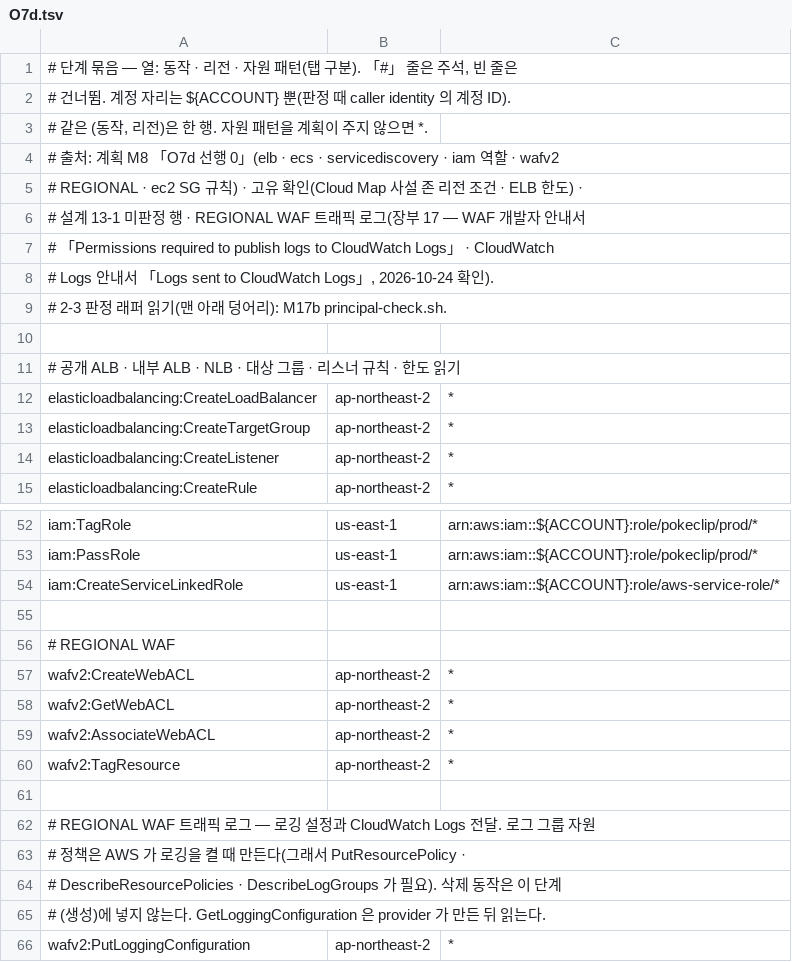
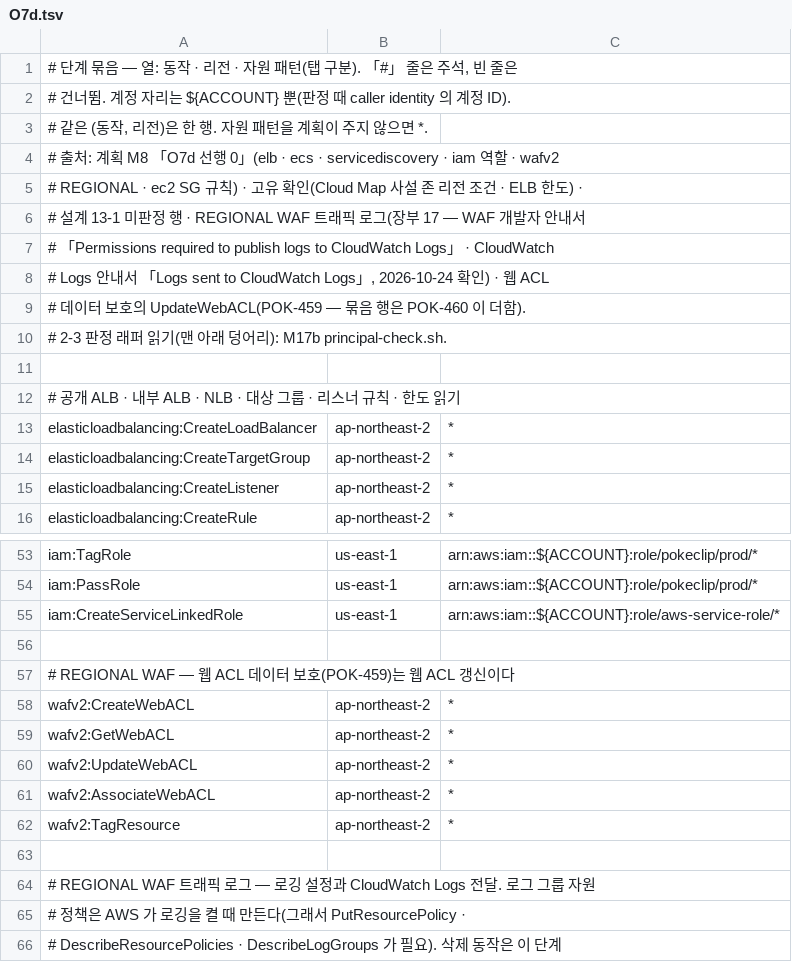
Before and after one commit to 3K-PokeClip/PokeClip-mono, a TSV file: infra/terraform/scripts/precheck/data/stage_actions/O7d.tsv, drawn as a sheet; only a part is shown, gaps mark what is left out; the shorter side is filled out with more unchanged rows.

Commit message:
feat(infra): 단계 직전 점검 데이터 보강 — O7f 누락 동작 · 2-3 후속 대상 행
POK-460. 단계 묶음 O7f 에 묶음 C 의 edge apply 가 부르는데 빠져 있던 동작
다섯(내부 ALB SG 규칙 · CLOUDFRONT WAF 로깅 설정 · apex 버킷 암호화 · VPC
origin 서비스 연결 역할 · VPC origin 서비스 SG 조회)을 더한다. 결정 65 는
유지하고 리뷰가 찾은 누락만 더한 예외다. 웹 ACL 데이터 보호(POK-459)의
apply 가 부르는 wafv2:UpdateWebACL 행도 O7d(서울) · O7f(us-east-1)에
더한다 — 묶음 파일은 이 티켓만 고친다(kty 결정).

2-3 판정 대상 표에 묶음 C 판 주석이 후속으로 넘긴 행을 더하고 그 주석
줄을 지운다: platform · media 상태 객체, platform 의 ALB · NLB · 대상
그룹 · 리스너 · ECS 클러스터 · 서비스 · 작업 정의(태그) · REGIONAL WAF
(표본 ID) · 그 로그 그룹, media 역할 넘기기(EC2 문맥) · 인스턴스 프로필,
edge 의 CLOUDFRONT WAF · WAF 로그 그룹 · media 표준 로그 그룹 · apex
버킷(이름 끝이 생성 때 정해져 태그로 푼다). media 상자는 prod-instance
태그 행이 이미 풀어 따로 두지 않고 주석에 적는다. 동작 이름 · 동작 × 자원
유형 짝은 서비스 승인 참조(elbv2 · ecs · wafv2 · logs · s3 · iam)와
Tagging API 유형 목록으로 대조했다.

시험: data_files_test 에 후속 대상 행(첫 단계 · 해석 방법 · 핵심 동작 ·
문맥)과 더한 묶음 행을 그대로 보는 단언 둘을 더하고, 실행기 행 단언과
같은 검사를 도움 함수 하나로 묶는다. 서비스 유형 표에 elasticloadbalancing
· ecs · wafv2 를 더한다. 단계 직전 점검 런북의 대상 목록 · 단계 표 ·
TARGET_NONE 설명을 갱신한다.

```diff
--- a/infra/terraform/scripts/precheck/data/stage_actions/O7d.tsv
+++ b/infra/terraform/scripts/precheck/data/stage_actions/O7d.tsv
@@ -7,3 +7,4 @@
 # 「Permissions required to publish logs to CloudWatch Logs」 · CloudWatch
-# Logs 안내서 「Logs sent to CloudWatch Logs」, 2026-10-24 확인).
+# Logs 안내서 「Logs sent to CloudWatch Logs」, 2026-10-24 확인) · 웹 ACL
+# 데이터 보호의 UpdateWebACL(POK-459 — 묶음 행은 POK-460 이 더함).
 # 2-3 판정 래퍼 읽기(맨 아래 덩어리): M17b principal-check.sh.
@@ -55,5 +56,6 @@ iam:CreateServiceLinkedRole	us-east-1	arn:aws:iam::${ACCOUNT}:role/aws-service-r
 
-# REGIONAL WAF
+# REGIONAL WAF — 웹 ACL 데이터 보호(POK-459)는 웹 ACL 갱신이다
 wafv2:CreateWebACL	ap-northeast-2	*
 wafv2:GetWebACL	ap-northeast-2	*
+wafv2:UpdateWebACL	ap-northeast-2	*
 wafv2:AssociateWebACL	ap-northeast-2	*
```
Also changed, not shown: infra/terraform/scripts/precheck/data/stage_actions/O7f.tsv, 3 other files.
